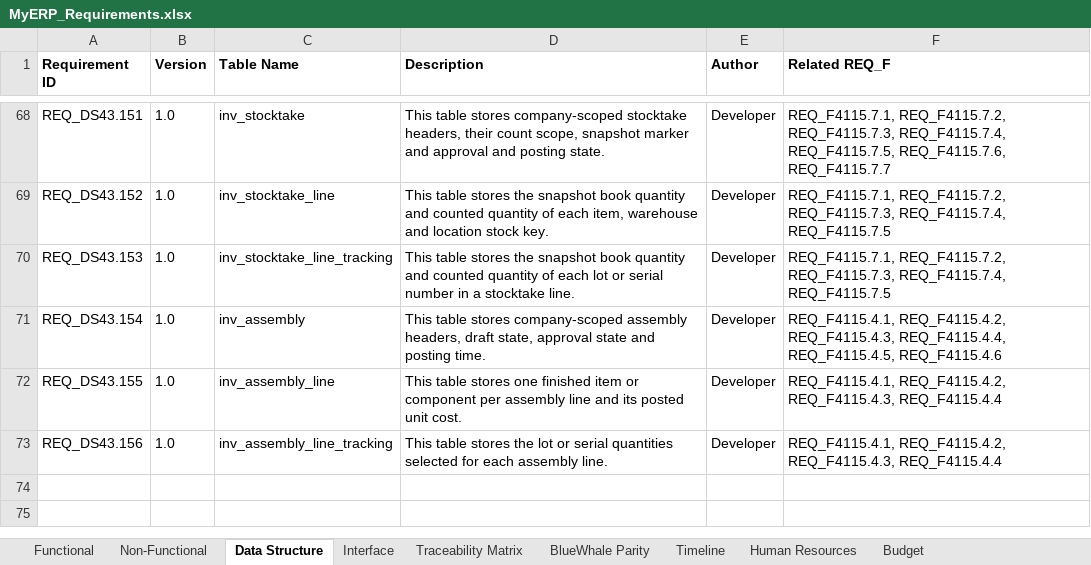
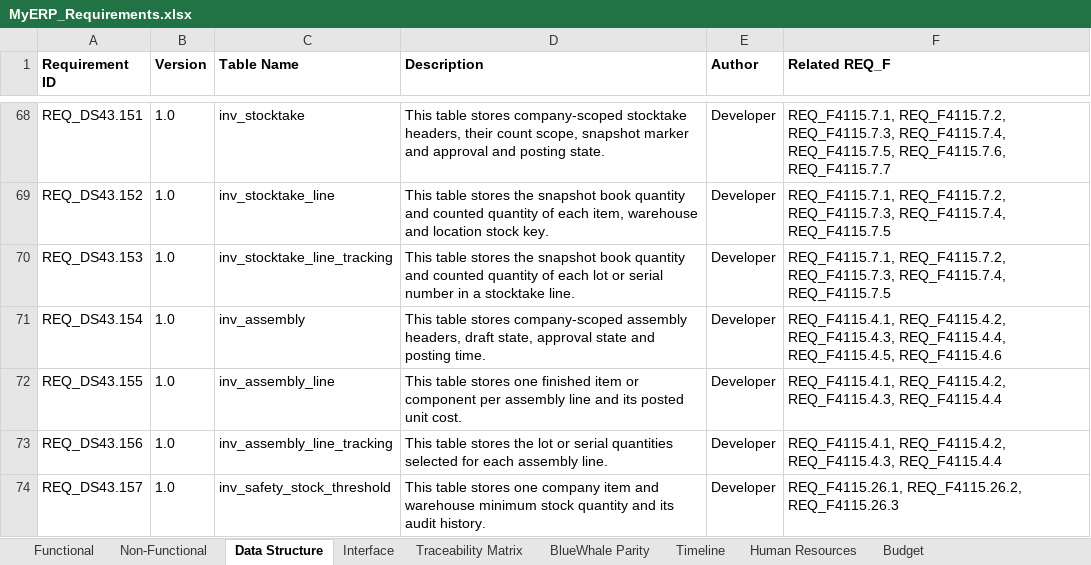
Before and after one commit to snowwhite10/MyERP, an Excel workbook: docs/99-output/MyERP_Requirements.xlsx, sheet Data Structure, drawn as a sheet; only a part is shown, gaps mark what is left out; values as stored, in another font and other column widths than the file's, no borders; the diff names each change by its address in the sheet, - before the commit and + after, or states it on an @@ line.

Commit message:
feat(inv): add safety stock filters and backend edge coverage

```diff
--- a/docs/99-output/MyERP_Requirements.xlsx (sheet Data Structure)
+++ b/docs/99-output/MyERP_Requirements.xlsx (sheet Data Structure)
+row 74: REQ_DS43.157 | 1.0 | inv_safety_stock_threshold | This table stores one company item and warehouse minimum stock quantity and its audit history. | Developer | REQ_F4115.26.1, REQ_F4115.26.2, REQ_F4115.26.3
```
Also changed, not shown: sheet Interface, sheet Functional, sheet Traceability Matrix, 11 other files.
